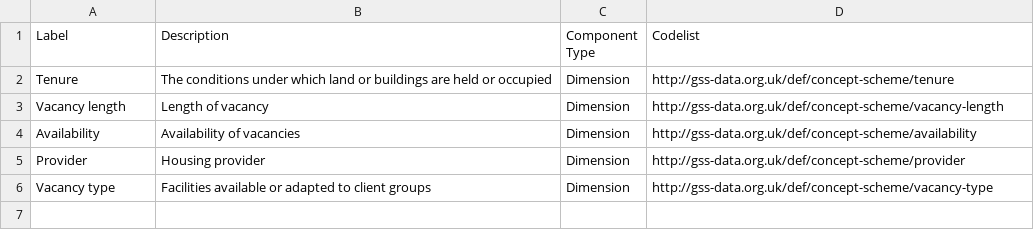
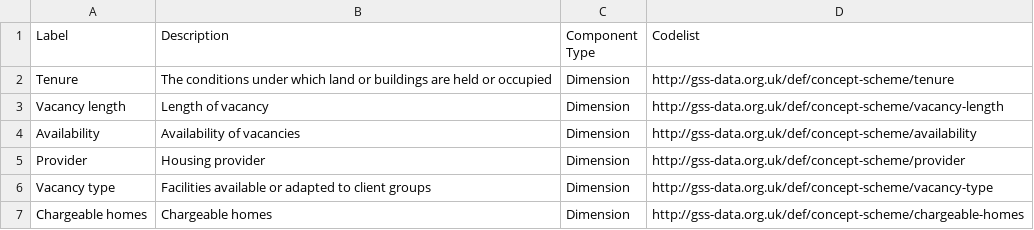
Before and after one commit to GSS-Cogs/ref_housing, a CSV file: components.csv, drawn as a sheet; the diff names each change by its address in the sheet, - before the commit and + after, or states it on an @@ line.

```diff
--- a/components.csv
+++ b/components.csv
+row 7: Chargeable homes | Chargeable homes | Dimension | http://gss-data.org.uk/def/concept-scheme/chargeable-homes
```
Also changed, not shown: columns.csv.
